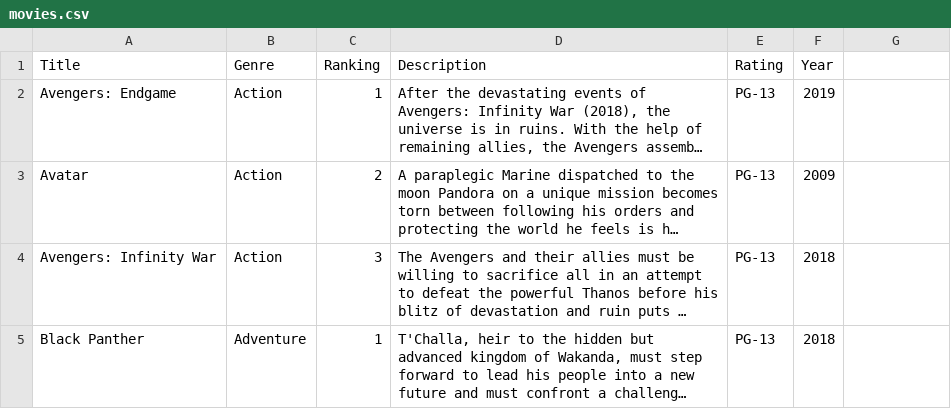
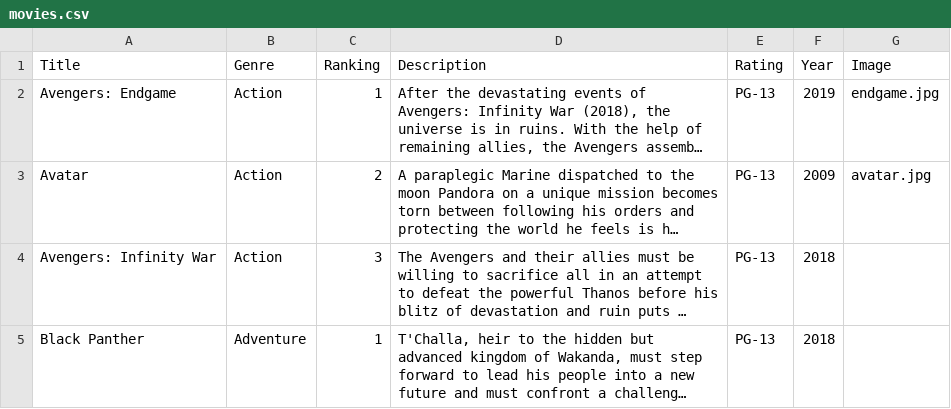
Before and after one commit to dejoyamegan/madhacks, a CSV file: movies.csv, drawn as a sheet; only a part is shown; long unchanged cells end in …; the diff names each change by its address in the sheet, - before the commit and + after, or states it on an @@ line.

Commit message:
Finishing touches

```diff
--- a/movies.csv
+++ b/movies.csv
-G1: (empty)
+G1: Image
-G2 (Image): (empty)
+G2 (Image): endgame.jpg
-G3 (Image): (empty)
+G3 (Image): avatar.jpg
```
